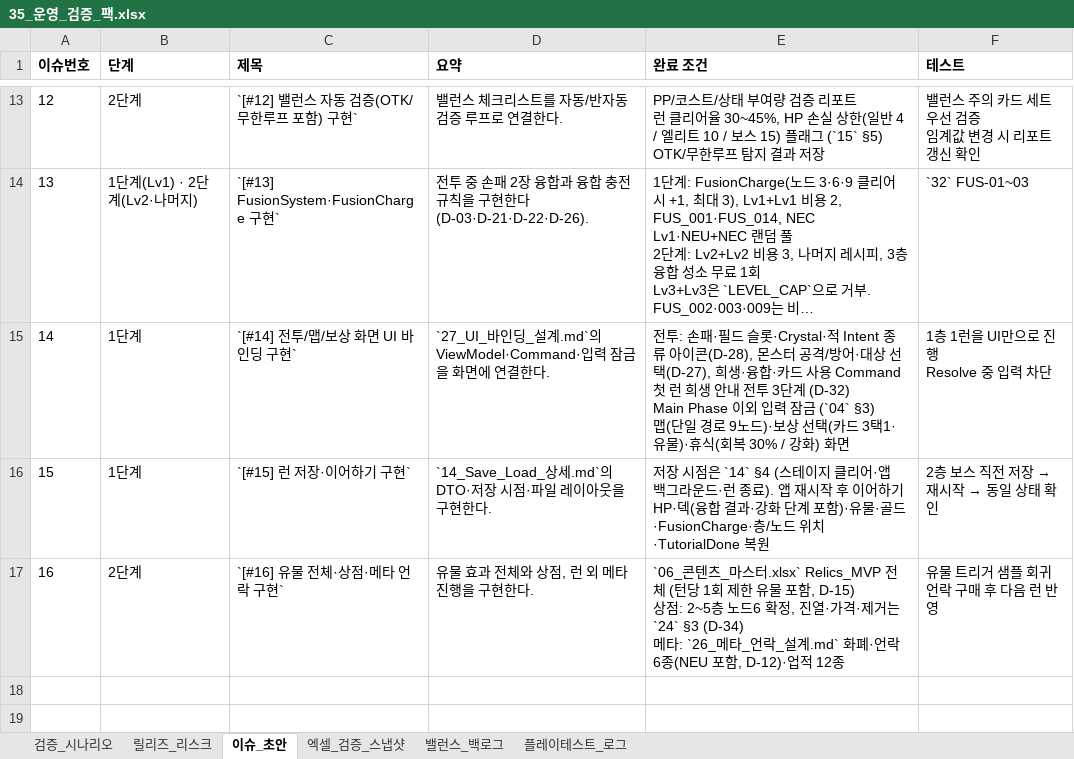
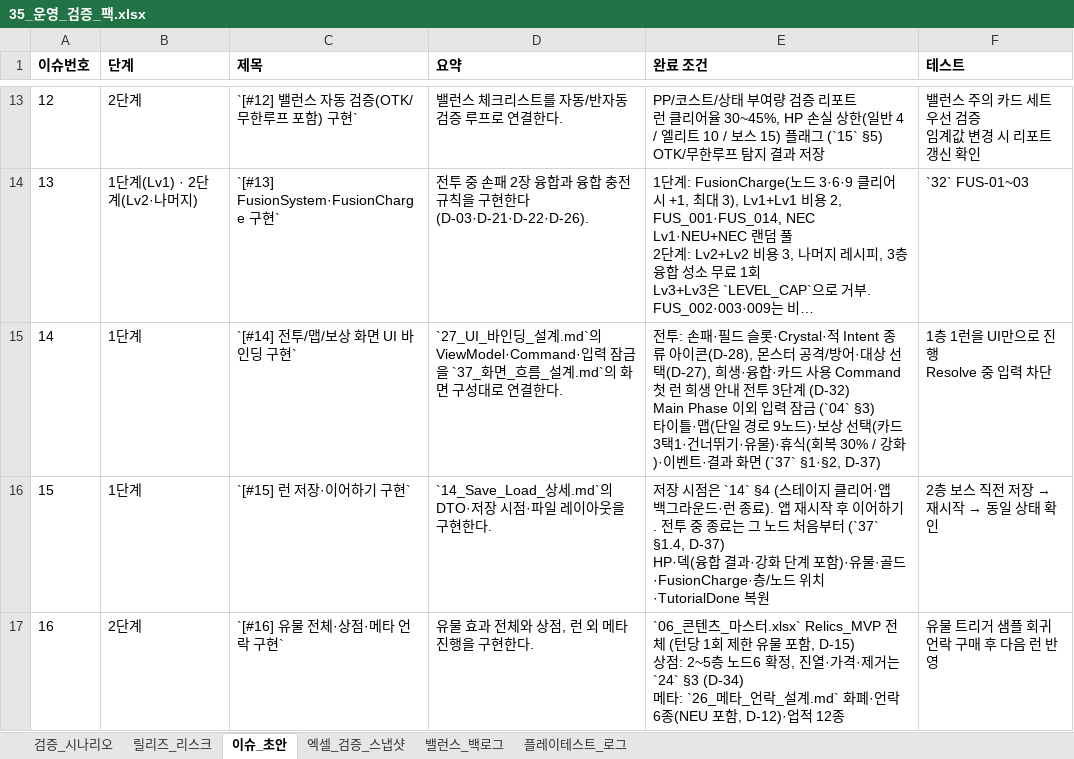
Before and after one commit to guswnstjr125/game, an Excel workbook: docs/design/35_운영_검증_팩.xlsx, sheet 이슈_초안, drawn as a sheet; only a part is shown, gaps mark what is left out; long unchanged cells end in …; values as stored, in another font and other column widths than the file's, no borders; ↵ is a line break in a cell; the diff names each change by its address in the sheet, - before the commit and + after, or states it on an @@ line.

```diff
--- a/docs/design/35_운영_검증_팩.xlsx (sheet 이슈_초안)
+++ b/docs/design/35_운영_검증_팩.xlsx (sheet 이슈_초안)
-D15 (요약): …잠금을 화면에 연결한…
+D15 (요약): …잠금을 `37_화면_흐름_설계.md`의 화면 구성대로 연결한…
-E15 (완료 조건): …금 (`04` §3) ↵ 맵(단일 경로 9노드)·보상 선택(카드 3택1·유물)·휴식(회복 30% / 강화) 화면
+E15 (완료 조건): …금 (`04` §3) ↵ 타이틀·맵(단일 경로 9노드)·보상 선택(카드 3택1·건너뛰기·유물)·휴식(회복 30% / 강화)·이벤트·결과 화면 (`37` §1·§2, D-37)
-E16 (완료 조건): …이어하기 ↵ HP·덱(융…
+E16 (완료 조건): …이어하기. 전투 중 종료는 그 노드 처음부터 (`37` §1.4, D-37) ↵ HP·덱(융…
```
Also changed, not shown: sheet 검증_시나리오, docs/design/03_전층_운영_체크리스트.xlsx, docs/design/06_콘텐츠_마스터.xlsx, 13 other files.
